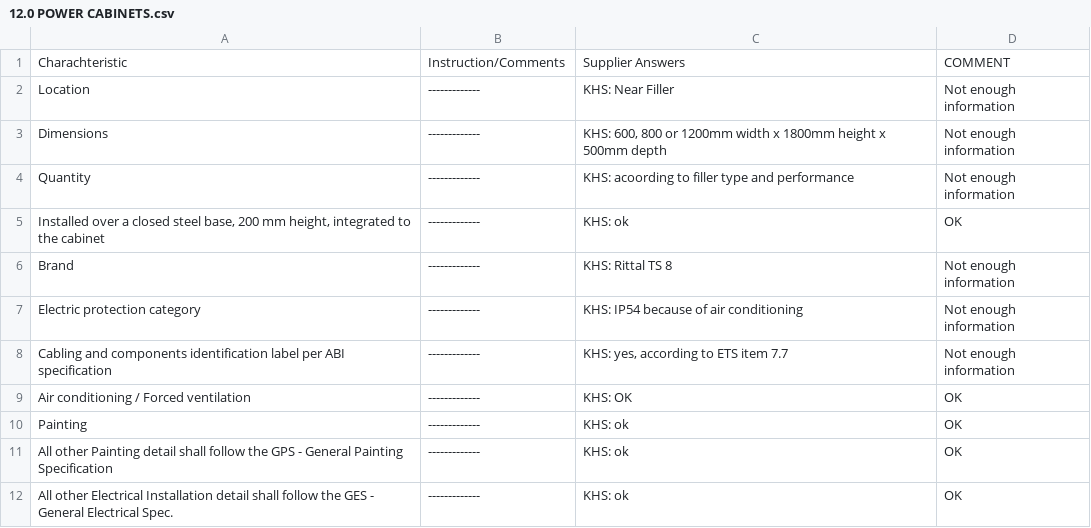
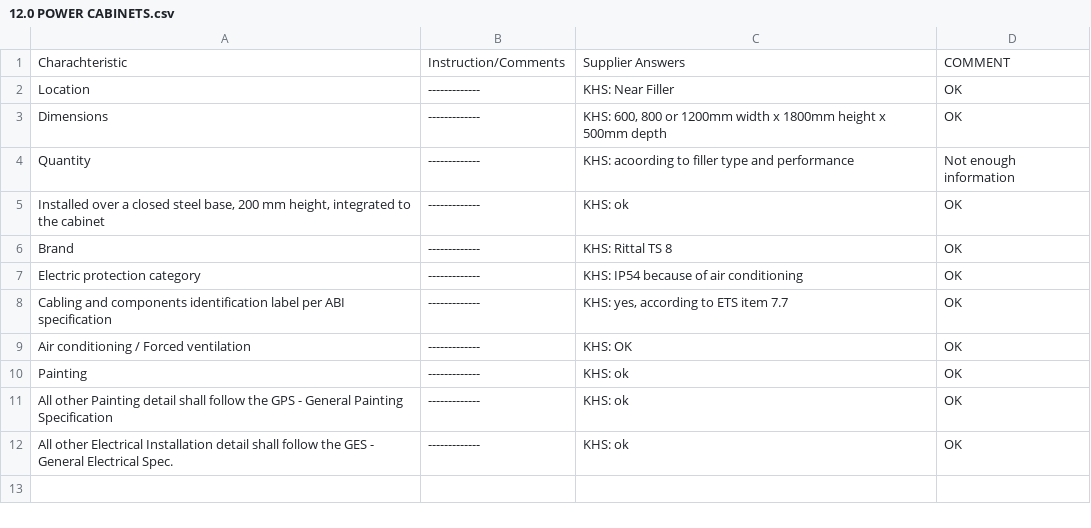
Before and after one commit to vanesike/poc-ambev, a CSV file: result/filler/12.0 POWER CABINETS.csv, drawn as a sheet.

```diff
--- a/result/filler/12.0 POWER CABINETS.csv
+++ b/result/filler/12.0 POWER CABINETS.csv
@@ -1,9 +1,9 @@
 Charachteristic,Instruction/Comments,Supplier Answers,COMMENT
-Location,-------------,KHS: Near Filler,Not enough information
-Dimensions,-------------,"KHS: 600, 800 or 1200mm width x 1800mm height x 500mm depth",Not enough information
+Location,-------------,KHS: Near Filler,OK
+Dimensions,-------------,"KHS: 600, 800 or 1200mm width x 1800mm height x 500mm depth",OK
 Quantity,-------------,KHS: acoording to filler type and performance,Not enough information
 "Installed over a closed steel base, 200 mm height, integrated to the cabinet",-------------,KHS: ok,OK
-Brand,-------------,KHS: Rittal TS 8,Not enough information
-Electric protection category,-------------,KHS: IP54 because of air conditioning,Not enough information
-Cabling and components identification label per ABI specification,-------------,"KHS: yes, according to ETS item 7.7",Not enough information
+Brand,-------------,KHS: Rittal TS 8,OK
+Electric protection category,-------------,KHS: IP54 because of air conditioning,OK
+Cabling and components identification label per ABI specification,-------------,"KHS: yes, according to ETS item 7.7",OK
 Air conditioning / Forced ventilation,-------------,KHS: OK,OK
```
Also changed, not shown: result/depalletizer/1.0 PERFORMANCE AND WARRANTY.csv, result/depalletizer/6.0 MATERIALS.csv, 26 other files.
